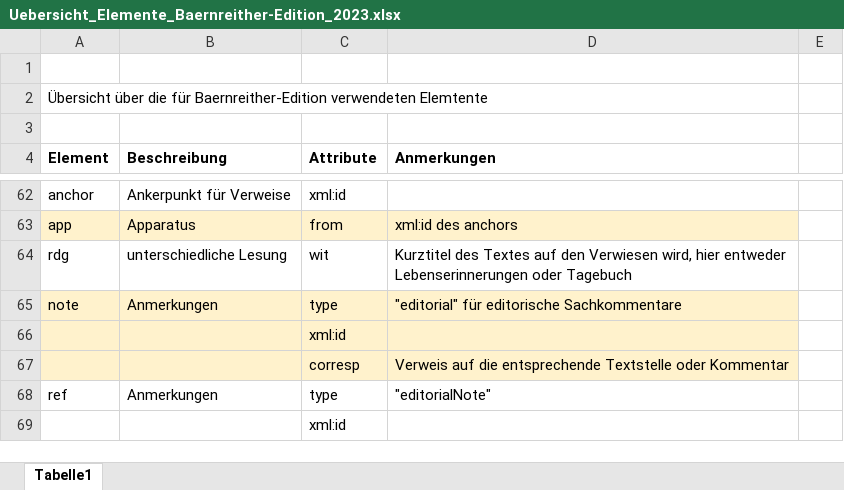
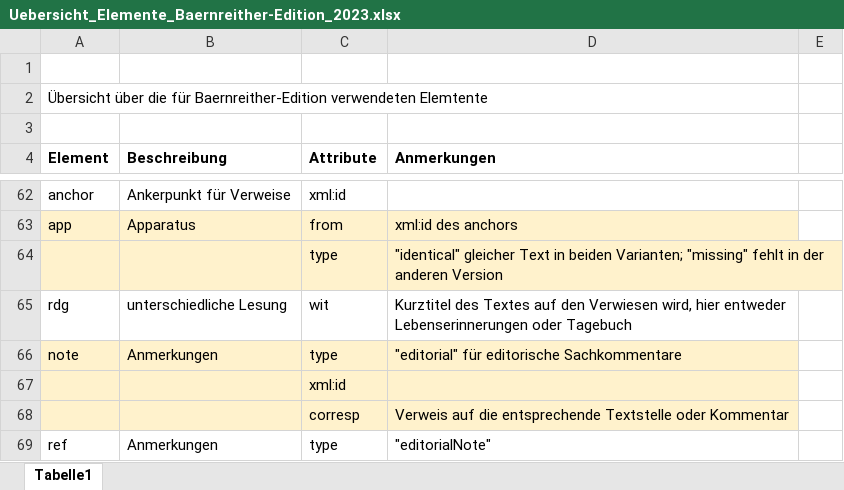
Before and after one commit to KfNGOe/baernreither-data, an Excel workbook: docs/Uebersicht_Elemente_Baernreither-Edition_2023.xlsx, sheet Tabelle1, drawn as a sheet; only a part is shown, gaps mark what is left out; the shorter side is filled out with more unchanged rows; values as stored, in another font and other column widths than the file's, no borders; the diff names each change by its address in the sheet, - before the commit and + after, or states it on an @@ line.

```diff
--- a/docs/Uebersicht_Elemente_Baernreither-Edition_2023.xlsx (sheet Tabelle1)
+++ b/docs/Uebersicht_Elemente_Baernreither-Edition_2023.xlsx (sheet Tabelle1)
+row 64:  |  | type | "identical" gleicher Text in beiden Varianten; "missing" fehlt in der anderen Version
```
Also changed, not shown: 7 other files.
